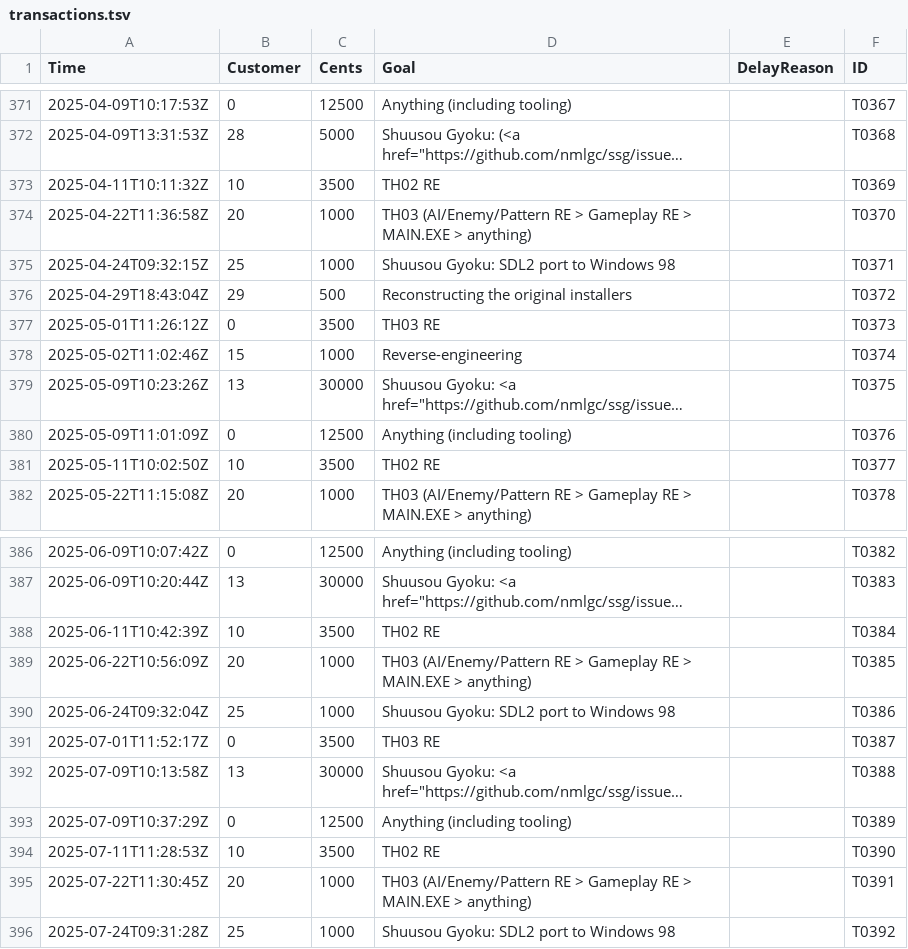
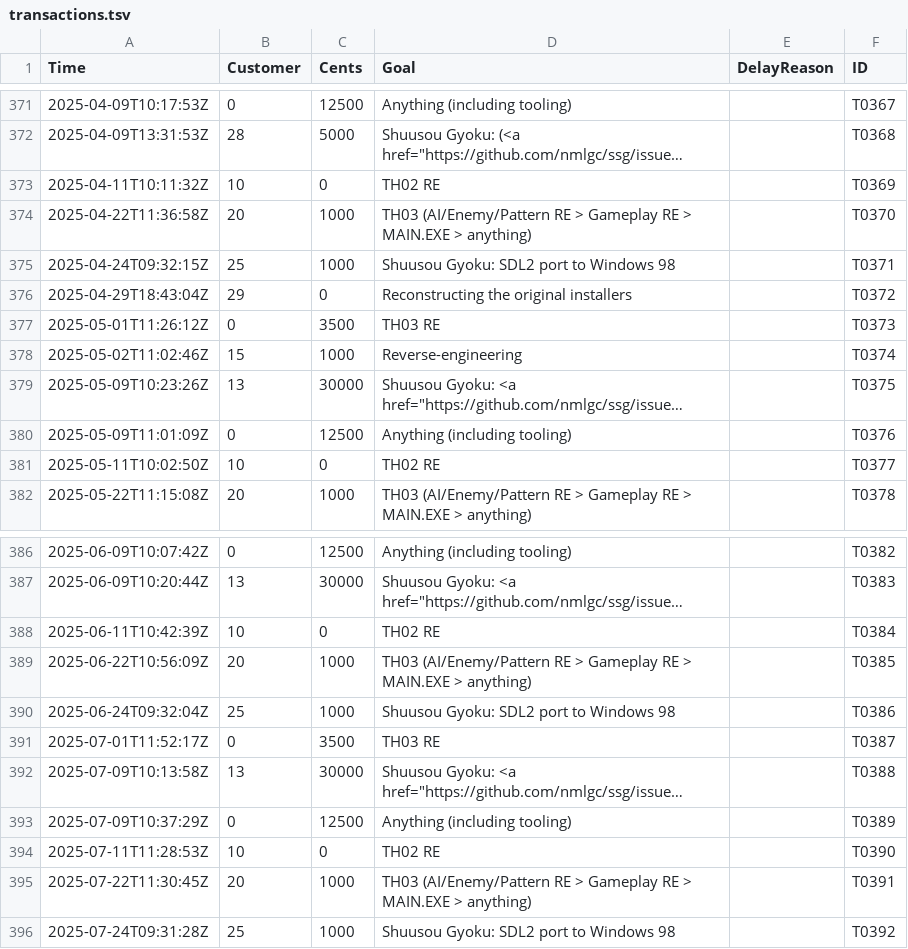
Before and after one commit to nmlgc/rec98.nmlgc.net, a TSV file: db/transactions.tsv, drawn as a sheet; only a part is shown, gaps mark what is left out; long unchanged cells end in …; the diff covers the shown part only; the diff names each change by its address in the sheet, - before the commit and + after, or states it on an @@ line.

```diff
--- a/db/transactions.tsv
+++ b/db/transactions.tsv
-C373 (Cents): 3500
+C373 (Cents): 0
-C376 (Cents): 500
+C376 (Cents): 0
-C381 (Cents): 3500
+C381 (Cents): 0
-C388 (Cents): 3500
+C388 (Cents): 0
-C394 (Cents): 3500
+C394 (Cents): 0
```
Also changed, not shown: 9 edited cells elsewhere in this file.
